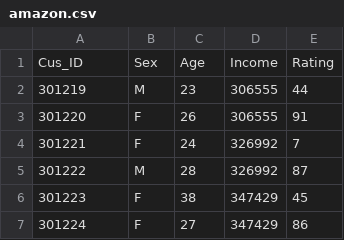
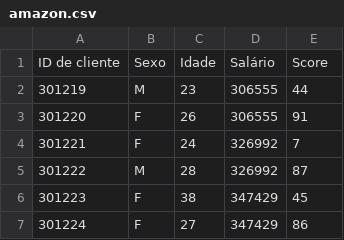
Before and after one commit to rafaelcoelho1409/CustomerSegmentation, a CSV file: amazon.csv, drawn as a sheet; only a part is shown; removed rows and columns are numbered as before the commit, all else as after; the diff names each change by its address in the sheet, - before the commit and + after, or states it on an @@ line.

```diff
--- a/amazon.csv
+++ b/amazon.csv
-row 1: Cus_ID | Sex | Age | Income | Rating
+row 1: ID de cliente | Sexo | Idade | Salário | Score
```
Also changed, not shown: 13 other files.
